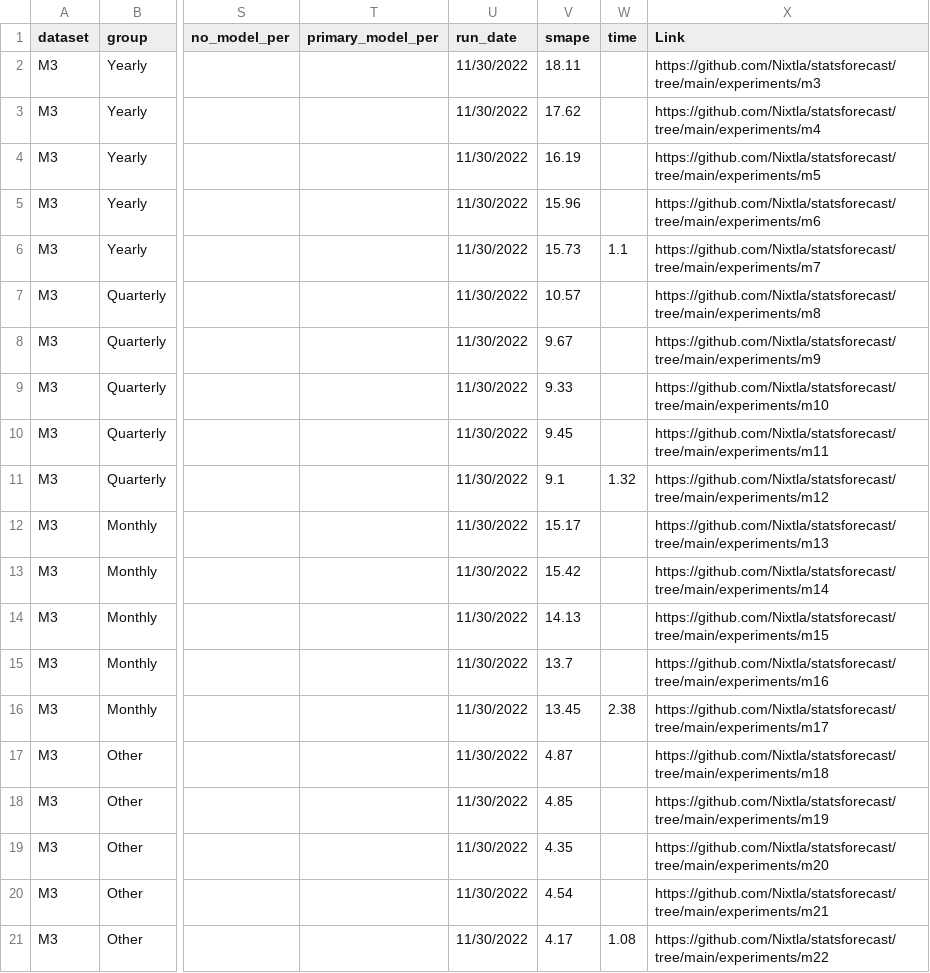
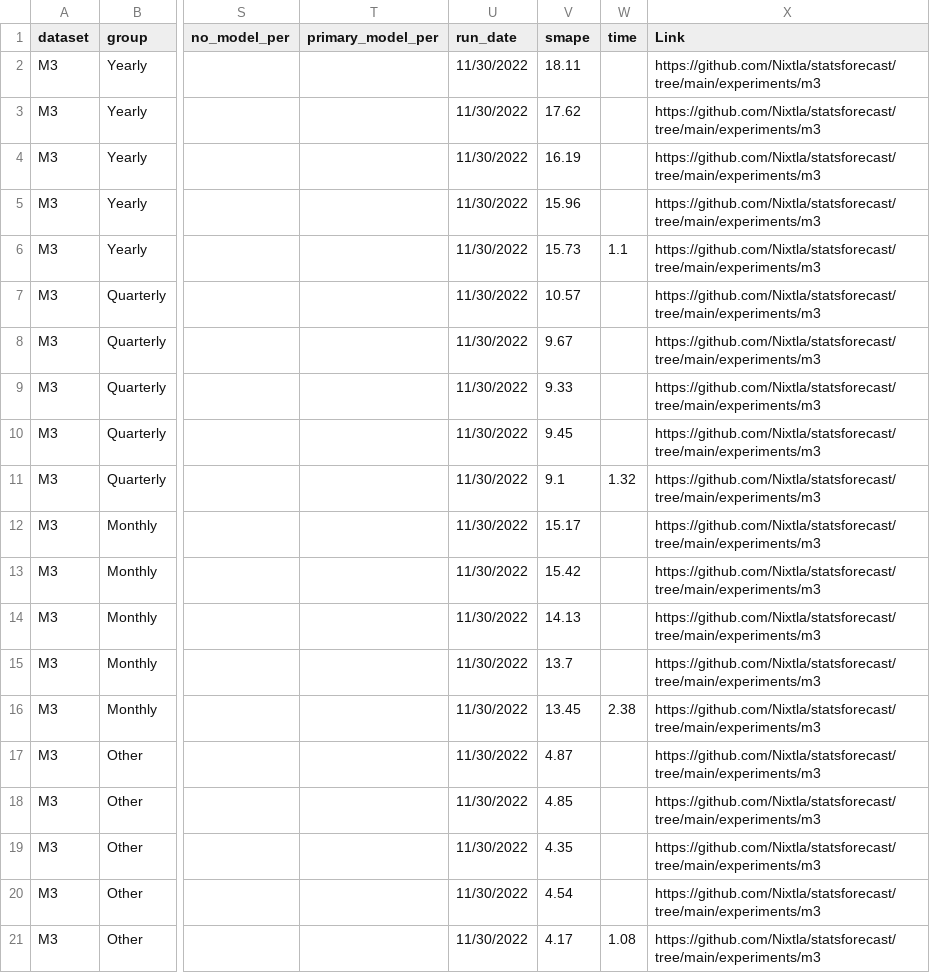
Before and after one commit to pycaret/benchmarks, a CSV file: data/m3/external_benchmarks.csv, drawn as a sheet; only a part is shown, gaps mark what is left out; the diff names each change by its address in the sheet, - before the commit and + after, or states it on an @@ line.

Commit message:
fixed link in external benchmarks

```diff
--- a/data/m3/external_benchmarks.csv
+++ b/data/m3/external_benchmarks.csv
-X3 (Link): https://github.com/Nixtla/statsforecast/tree/main/experiments/m4
+X3 (Link): https://github.com/Nixtla/statsforecast/tree/main/experiments/m3
-X4 (Link): https://github.com/Nixtla/statsforecast/tree/main/experiments/m5
+X4 (Link): https://github.com/Nixtla/statsforecast/tree/main/experiments/m3
-X5 (Link): https://github.com/Nixtla/statsforecast/tree/main/experiments/m6
+X5 (Link): https://github.com/Nixtla/statsforecast/tree/main/experiments/m3
-X6 (Link): https://github.com/Nixtla/statsforecast/tree/main/experiments/m7
+X6 (Link): https://github.com/Nixtla/statsforecast/tree/main/experiments/m3
-X7 (Link): https://github.com/Nixtla/statsforecast/tree/main/experiments/m8
+X7 (Link): https://github.com/Nixtla/statsforecast/tree/main/experiments/m3
-X8 (Link): https://github.com/Nixtla/statsforecast/tree/main/experiments/m9
+X8 (Link): https://github.com/Nixtla/statsforecast/tree/main/experiments/m3
-X9 (Link): https://github.com/Nixtla/statsforecast/tree/main/experiments/m10
+X9 (Link): https://github.com/Nixtla/statsforecast/tree/main/experiments/m3
-X10 (Link): https://github.com/Nixtla/statsforecast/tree/main/experiments/m11
+X10 (Link): https://github.com/Nixtla/statsforecast/tree/main/experiments/m3
-X11 (Link): https://github.com/Nixtla/statsforecast/tree/main/experiments/m12
+X11 (Link): https://github.com/Nixtla/statsforecast/tree/main/experiments/m3
-X12 (Link): https://github.com/Nixtla/statsforecast/tree/main/experiments/m13
+X12 (Link): https://github.com/Nixtla/statsforecast/tree/main/experiments/m3
-X13 (Link): https://github.com/Nixtla/statsforecast/tree/main/experiments/m14
+X13 (Link): https://github.com/Nixtla/statsforecast/tree/main/experiments/m3
-X14 (Link): https://github.com/Nixtla/statsforecast/tree/main/experiments/m15
+X14 (Link): https://github.com/Nixtla/statsforecast/tree/main/experiments/m3
-X15 (Link): https://github.com/Nixtla/statsforecast/tree/main/experiments/m16
+X15 (Link): https://github.com/Nixtla/statsforecast/tree/main/experiments/m3
-X16 (Link): https://github.com/Nixtla/statsforecast/tree/main/experiments/m17
+X16 (Link): https://github.com/Nixtla/statsforecast/tree/main/experiments/m3
-X17 (Link): https://github.com/Nixtla/statsforecast/tree/main/experiments/m18
+X17 (Link): https://github.com/Nixtla/statsforecast/tree/main/experiments/m3
-X18 (Link): https://github.com/Nixtla/statsforecast/tree/main/experiments/m19
+X18 (Link): https://github.com/Nixtla/statsforecast/tree/main/experiments/m3
-X19 (Link): https://github.com/Nixtla/statsforecast/tree/main/experiments/m20
+X19 (Link): https://github.com/Nixtla/statsforecast/tree/main/experiments/m3
-X20 (Link): https://github.com/Nixtla/statsforecast/tree/main/experiments/m21
+X20 (Link): https://github.com/Nixtla/statsforecast/tree/main/experiments/m3
-X21 (Link): https://github.com/Nixtla/statsforecast/tree/main/experiments/m22
+X21 (Link): https://github.com/Nixtla/statsforecast/tree/main/experiments/m3
```
